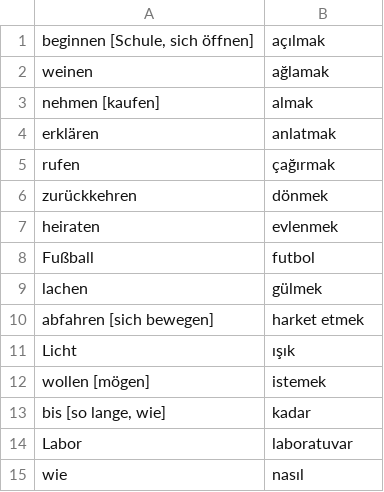
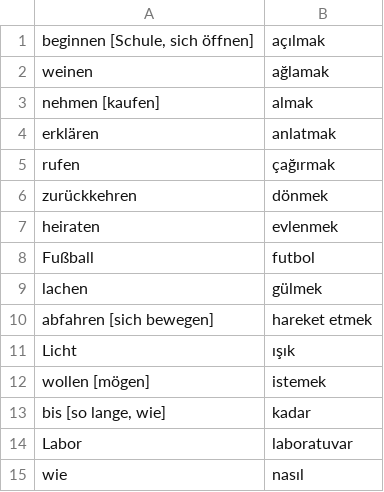
Before and after one commit to rudimeier/dict_ger_tr, a CSV file: G06.csv, drawn as a sheet; only a part is shown.

Commit message:
G06.csv, correct "hareket etmek"

```diff
--- a/G06.csv
+++ b/G06.csv
@@ -9,3 +9,3 @@ Fußball	futbol
 lachen	gülmek
-abfahren [sich bewegen]	harket etmek
+abfahren [sich bewegen]	hareket etmek
 Licht	ışık
```
